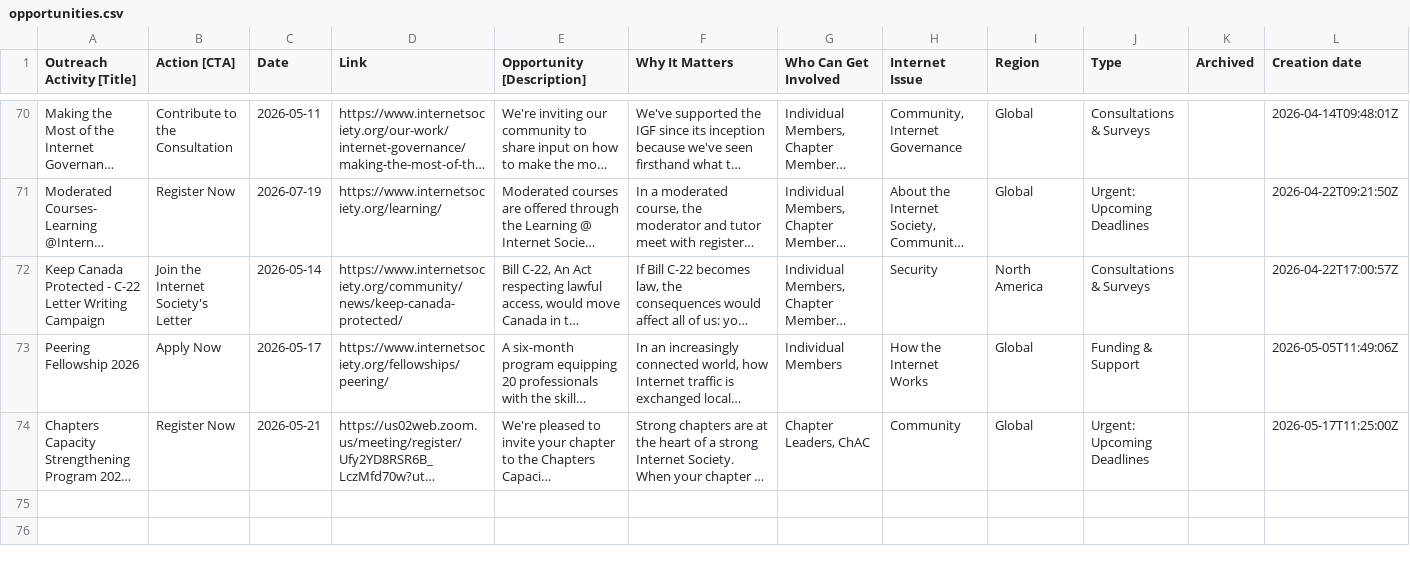
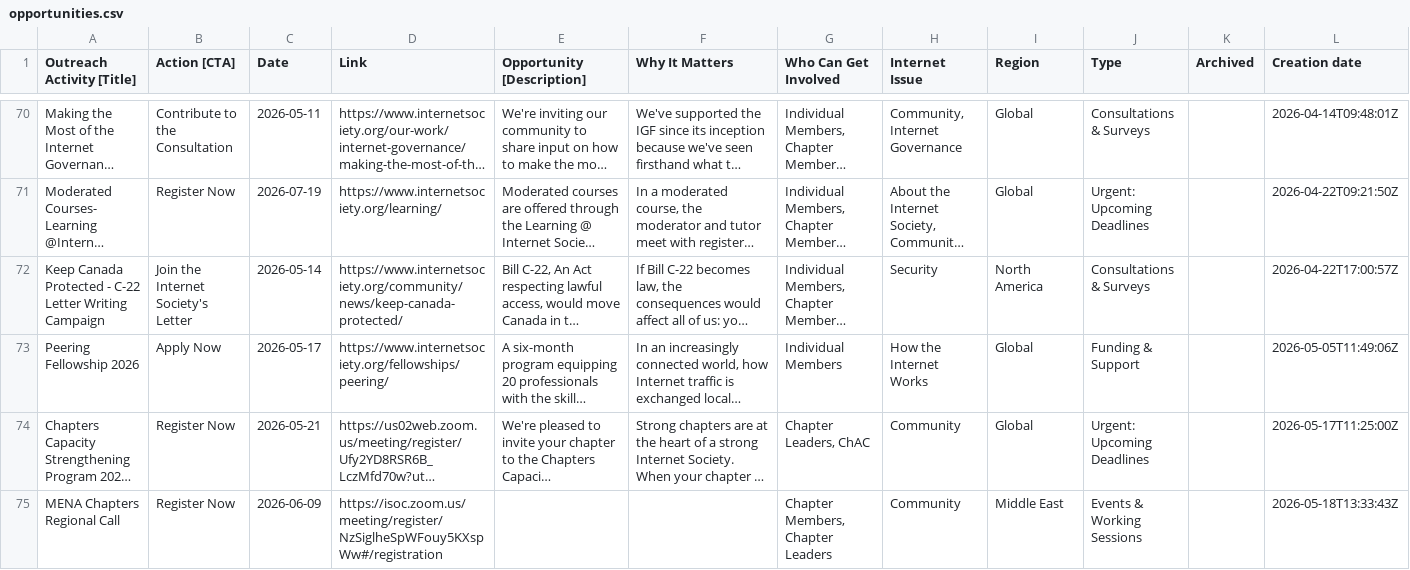
Before and after one commit to InternetSociety/community-opportunities, a CSV file: data/opportunities.csv, drawn as a sheet; only a part is shown, gaps mark what is left out; long unchanged cells end in …; the diff names each change by its address in the sheet, - before the commit and + after, or states it on an @@ line.

```diff
--- a/data/opportunities.csv
+++ b/data/opportunities.csv
+row 75: MENA Chapters Regional Call | Register Now | 2026-06-09 | https://isoc.zoom.us/meeting/register/NzSiglheSpWFouy5KXspWw#/registration |  |  | Chapter Members, Chapter Leaders | Community | Middle East | Events & Working Sessions |  | 2026-05-18T13:33:43Z
```
Also changed, not shown: 1 other file.
